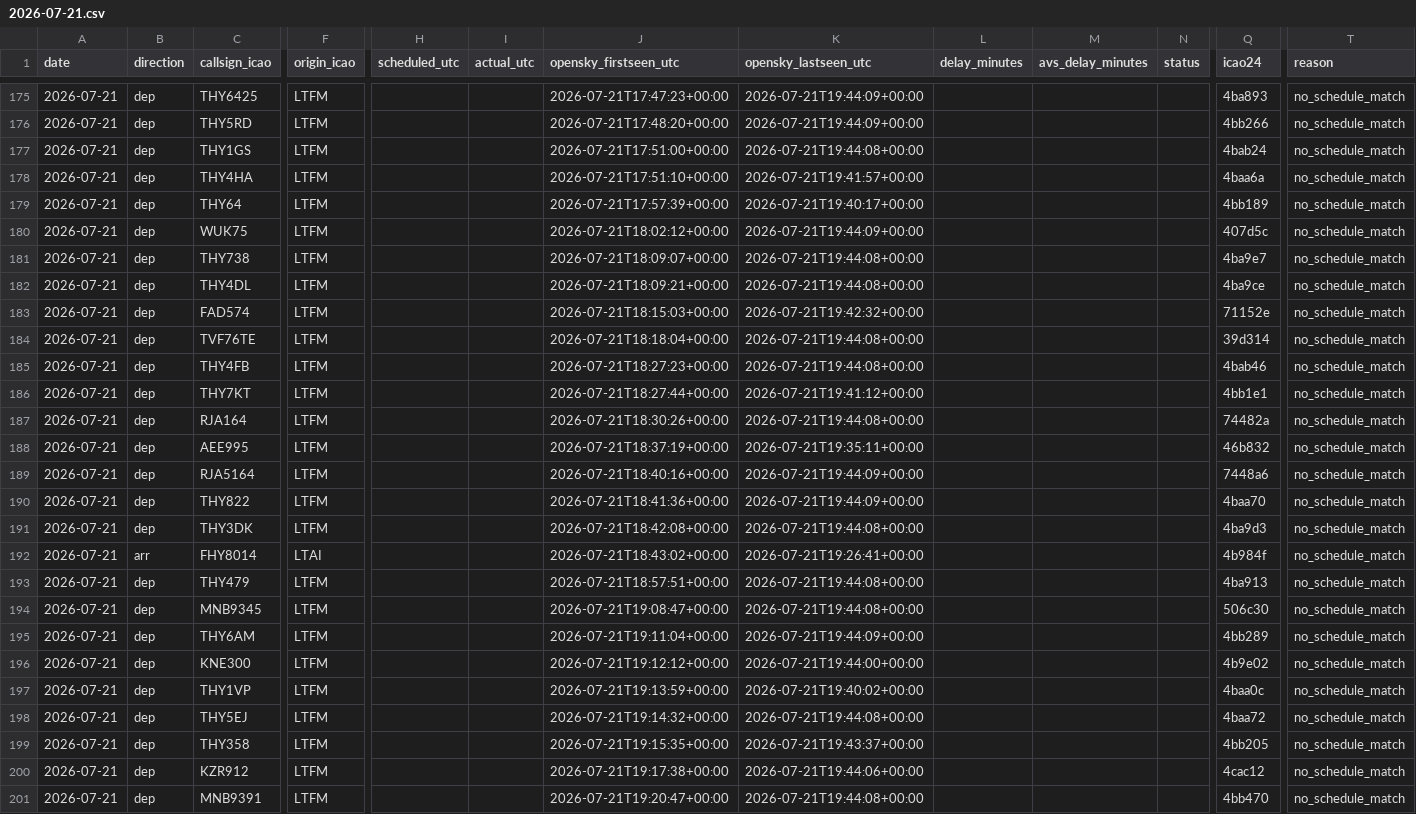
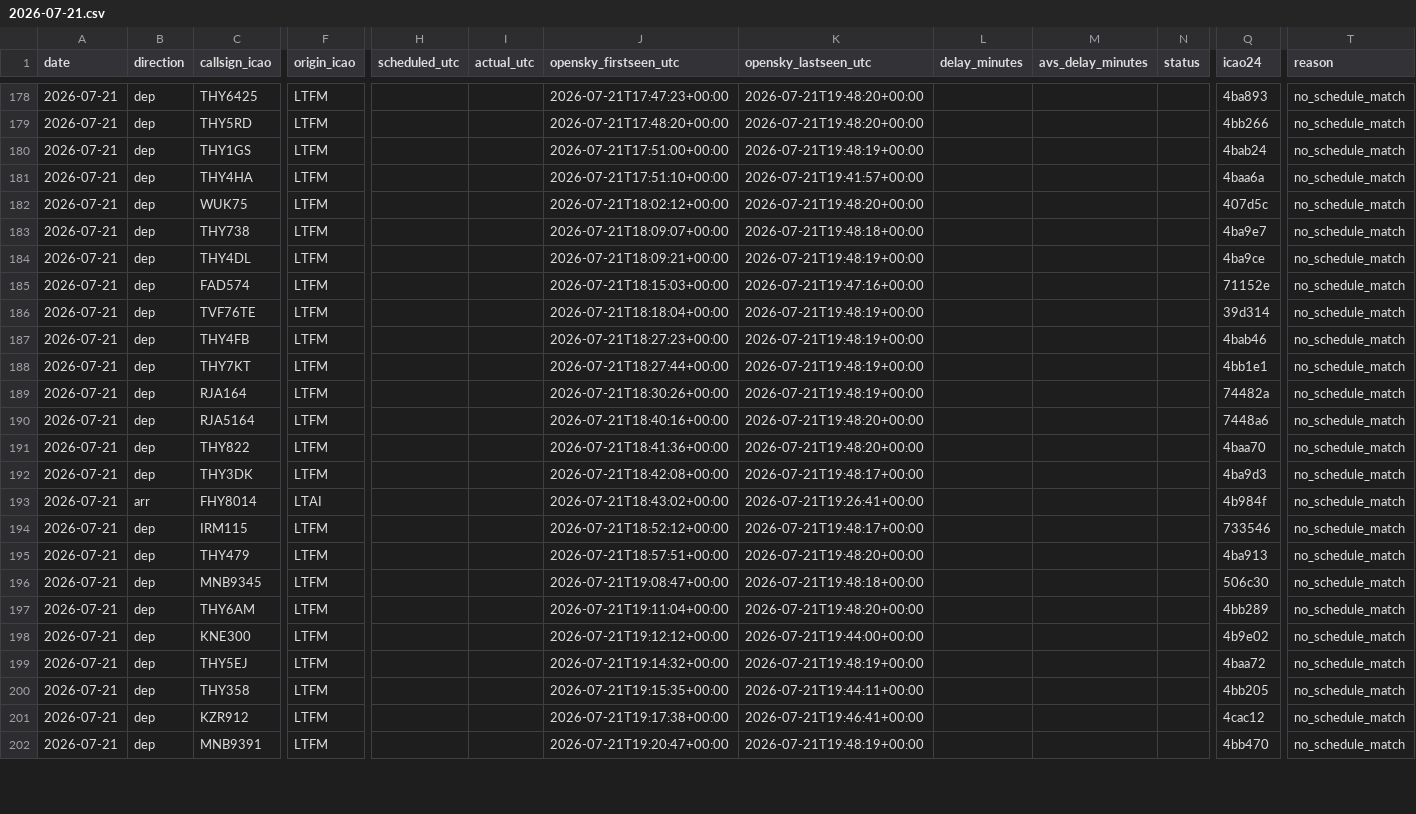
Before and after one commit to ahmethamzamulayim-png/ist-delay-dataset, a CSV file: data/unmatched/2026-07-21.csv, drawn as a sheet; only a part is shown, gaps mark what is left out; removed rows and columns are numbered as before the commit, all else as after; rows hold the shown columns only; the diff covers the shown part only; the diff names each change by its address in the sheet, - before the commit and + after, or states it on an @@ line.

```diff
--- a/data/unmatched/2026-07-21.csv
+++ b/data/unmatched/2026-07-21.csv
-K178:K179 (opensky_lastseen_utc): 2026-07-21T19:44:09+00:00
+K178:K179 (opensky_lastseen_utc): 2026-07-21T19:48:20+00:00
-K180 (opensky_lastseen_utc): 2026-07-21T19:44:08+00:00
+K180 (opensky_lastseen_utc): 2026-07-21T19:48:19+00:00
-row 179: 2026-07-21 | dep | THY64 | LTFM |  |  | 2026-07-21T17:57:39+00:00 | 2026-07-21T19:40:17+00:00 |  |  |  | 4bb189 | no_schedule_match
-K182 (opensky_lastseen_utc): 2026-07-21T19:44:09+00:00
+K182 (opensky_lastseen_utc): 2026-07-21T19:48:20+00:00
-K183 (opensky_lastseen_utc): 2026-07-21T19:44:08+00:00
+K183 (opensky_lastseen_utc): 2026-07-21T19:48:18+00:00
-K184 (opensky_lastseen_utc): 2026-07-21T19:44:08+00:00
+K184 (opensky_lastseen_utc): 2026-07-21T19:48:19+00:00
-K185 (opensky_lastseen_utc): 2026-07-21T19:42:32+00:00
+K185 (opensky_lastseen_utc): 2026-07-21T19:47:16+00:00
-K186:K187 (opensky_lastseen_utc): 2026-07-21T19:44:08+00:00
+K186:K187 (opensky_lastseen_utc): 2026-07-21T19:48:19+00:00
-K188 (opensky_lastseen_utc): 2026-07-21T19:41:12+00:00
+K188 (opensky_lastseen_utc): 2026-07-21T19:48:19+00:00
-K189 (opensky_lastseen_utc): 2026-07-21T19:44:08+00:00
+K189 (opensky_lastseen_utc): 2026-07-21T19:48:19+00:00
-row 188: 2026-07-21 | dep | AEE995 | LTFM |  |  | 2026-07-21T18:37:19+00:00 | 2026-07-21T19:35:11+00:00 |  |  |  | 46b832 | no_schedule_match
-K190:K191 (opensky_lastseen_utc): 2026-07-21T19:44:09+00:00
+K190:K191 (opensky_lastseen_utc): 2026-07-21T19:48:20+00:00
-K192 (opensky_lastseen_utc): 2026-07-21T19:44:08+00:00
+K192 (opensky_lastseen_utc): 2026-07-21T19:48:17+00:00
+row 194: 2026-07-21 | dep | IRM115 | LTFM |  |  | 2026-07-21T18:52:12+00:00 | 2026-07-21T19:48:17+00:00 |  |  |  | 733546 | no_schedule_match
-K195 (opensky_lastseen_utc): 2026-07-21T19:44:08+00:00
+K195 (opensky_lastseen_utc): 2026-07-21T19:48:20+00:00
-K196 (opensky_lastseen_utc): 2026-07-21T19:44:08+00:00
+K196 (opensky_lastseen_utc): 2026-07-21T19:48:18+00:00
-K197 (opensky_lastseen_utc): 2026-07-21T19:44:09+00:00
+K197 (opensky_lastseen_utc): 2026-07-21T19:48:20+00:00
-row 197: 2026-07-21 | dep | THY1VP | LTFM |  |  | 2026-07-21T19:13:59+00:00 | 2026-07-21T19:40:02+00:00 |  |  |  | 4baa0c | no_schedule_match
-K199 (opensky_lastseen_utc): 2026-07-21T19:44:08+00:00
+K199 (opensky_lastseen_utc): 2026-07-21T19:48:19+00:00
-K200 (opensky_lastseen_utc): 2026-07-21T19:43:37+00:00
+K200 (opensky_lastseen_utc): 2026-07-21T19:44:11+00:00
-K201 (opensky_lastseen_utc): 2026-07-21T19:44:06+00:00
+K201 (opensky_lastseen_utc): 2026-07-21T19:46:41+00:00
-K202 (opensky_lastseen_utc): 2026-07-21T19:44:08+00:00
+K202 (opensky_lastseen_utc): 2026-07-21T19:48:19+00:00
```
Also changed, not shown: 4 added rows, 1 removed row and 31 edited cells elsewhere in this file, data/flights/2026-07-21.csv, data/metrics.csv, 7 other files.
